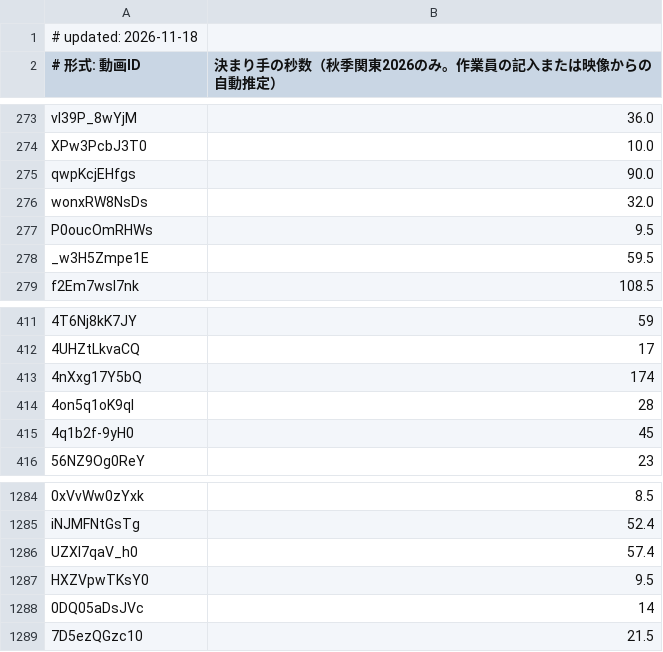
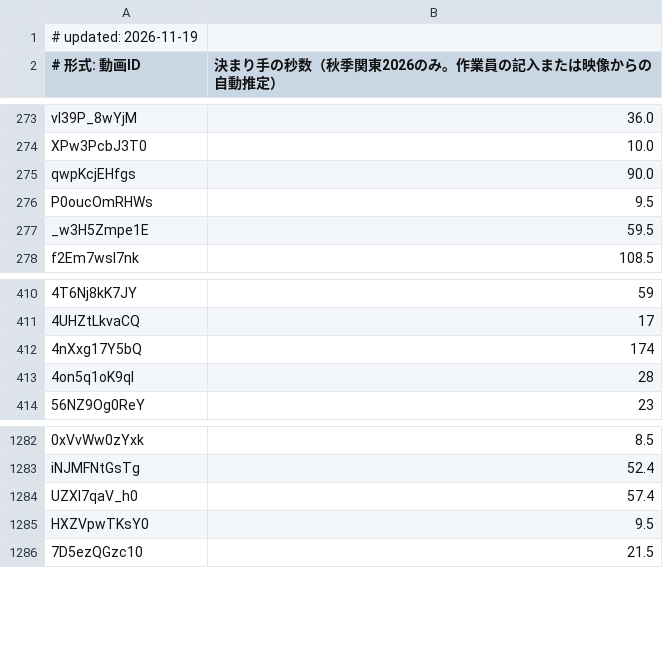
Before and after one commit to sportschanbaragakuseirenmei/member-video-list, a TSV file: data/strike.tsv, drawn as a sheet; only a part is shown, gaps mark what is left out; removed rows and columns are numbered as before the commit, all else as after; the diff covers the shown part only; the diff names each change by its address in the sheet, - before the commit and + after, or states it on an @@ line.

```diff
--- a/data/strike.tsv
+++ b/data/strike.tsv
-A1 (# 形式: 動画ID): # updated: 2026-11-18
+A1 (# 形式: 動画ID): # updated: 2026-11-19
-row 276: wonxRW8NsDs | 32.0
-row 415: 4q1b2f-9yH0 | 45
-row 1288: 0DQ05aDsJVc | 14
```
Also changed, not shown: 31 added rows elsewhere in this file, 2 other files.
